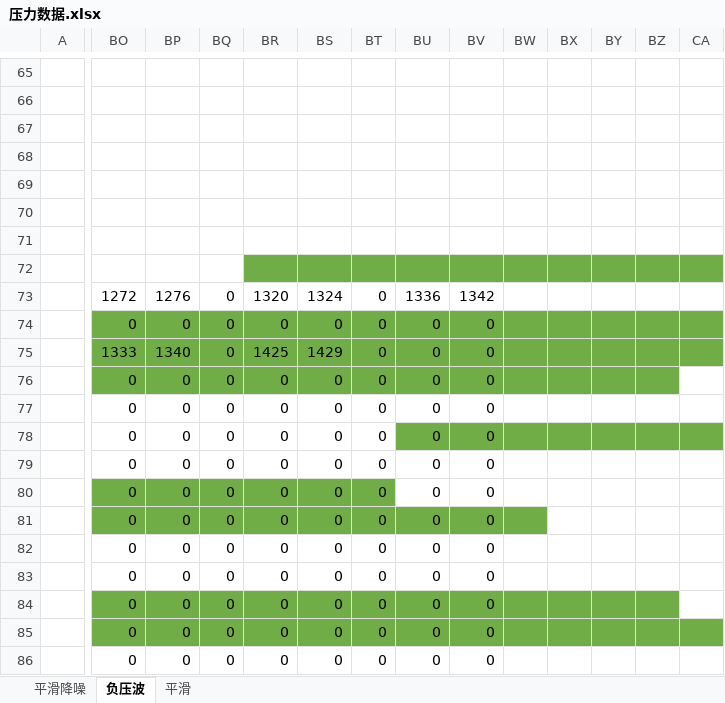
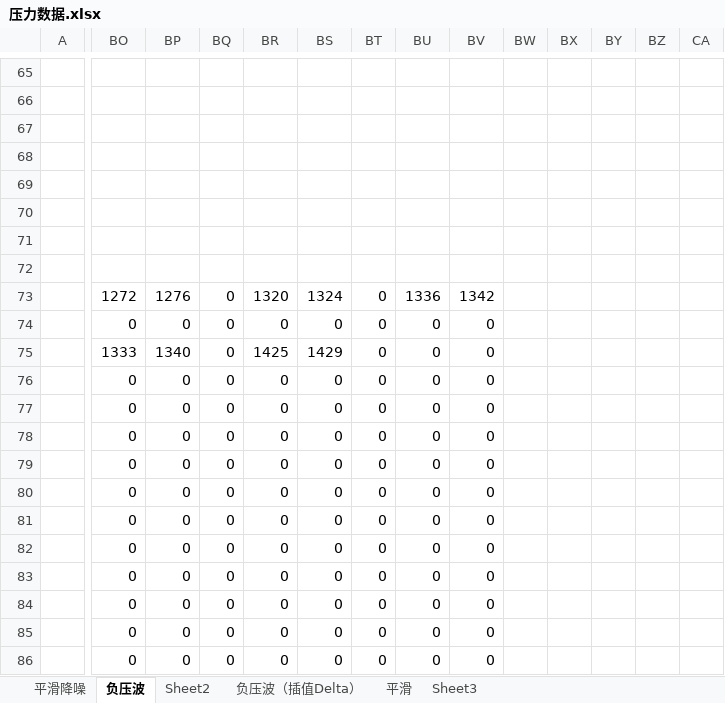
Before and after one commit to Grand2015/IESLAB, an Excel workbook: Burst-Detection/压力数据.xlsx, sheet 负压波, drawn as a sheet; only a part is shown, gaps mark what is left out; values as stored, in another font and other column widths than the file's, no borders; 1 other sheet too large or unreadable and not compared; the diff covers the shown part only; the diff names each change by its address in the sheet, - before the commit and + after, or states it on an @@ line.

```diff
--- a/Burst-Detection/压力数据.xlsx (sheet 负压波)
+++ b/Burst-Detection/压力数据.xlsx (sheet 负压波)
+sheet tab: Sheet2
+sheet tab: 负压波（插值Delta）
+sheet tab: Sheet3
-BR72:CA72 fill: #70AD47
+BR72:CA72 fill: none
-BO74:CA75 fill: #70AD47
+BO74:CA75 fill: none
-BO76:BZ76 fill: #70AD47
+BO76:BZ76 fill: none
-BU78:CA78 fill: #70AD47
+BU78:CA78 fill: none
-BO80:BT80 fill: #70AD47
+BO80:BT80 fill: none
-BO81:BW81 fill: #70AD47
+BO81:BW81 fill: none
-BO84:BZ84 fill: #70AD47
+BO84:BZ84 fill: none
-BO85:CA85 fill: #70AD47
+BO85:CA85 fill: none
```
Also changed, not shown: cell formats elsewhere in this sheet, 7 other files.
